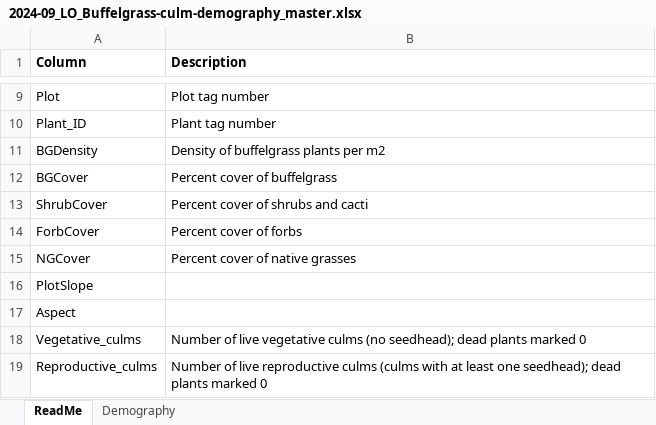
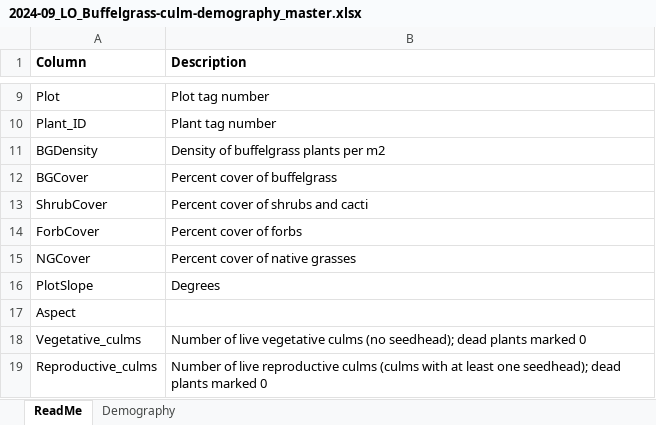
Before and after one commit to lossanna/Buffelgrass_precip-variation, an Excel workbook: data/raw/2024-09_LO_Buffelgrass-culm-demography_master.xlsx, sheet ReadMe, drawn as a sheet; only a part is shown, gaps mark what is left out; values as stored, in another font and other column widths than the file's, no borders; charts and pictures not drawn; the diff names each change by its address in the sheet, - before the commit and + after, or states it on an @@ line.

Commit message:
Update readme tab to note that plot slope is in degrees

```diff
--- a/data/raw/2024-09_LO_Buffelgrass-culm-demography_master.xlsx (sheet ReadMe)
+++ b/data/raw/2024-09_LO_Buffelgrass-culm-demography_master.xlsx (sheet ReadMe)
-B16 (Description): (empty)
+B16 (Description): Degrees
```
